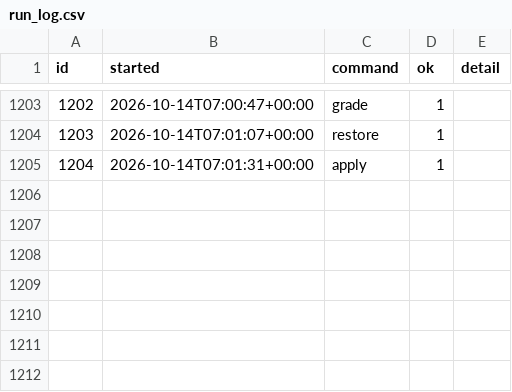
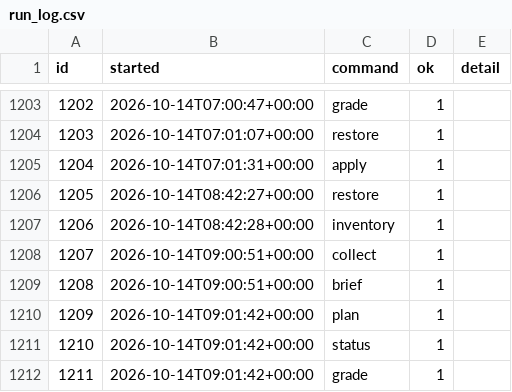
Before and after one commit to intrepidkarthi/autoseo, a CSV file: state/run_log.csv, drawn as a sheet; only a part is shown, gaps mark what is left out.

```diff
--- a/state/run_log.csv
+++ b/state/run_log.csv
@@ -1217 +1217,8 @@ id,started,command,ok,detail
 1204,2026-10-14T07:01:31+00:00,apply,1,
+1205,2026-10-14T08:42:27+00:00,restore,1,
+1206,2026-10-14T08:42:28+00:00,inventory,1,
+1207,2026-10-14T09:00:51+00:00,collect,1,
+1208,2026-10-14T09:00:51+00:00,brief,1,
+1209,2026-10-14T09:01:42+00:00,plan,1,
+1210,2026-10-14T09:01:42+00:00,status,1,
+1211,2026-10-14T09:01:42+00:00,grade,1,
```
Also changed, not shown: state/index_health.csv, state/queue_item.csv, 2 other files.
